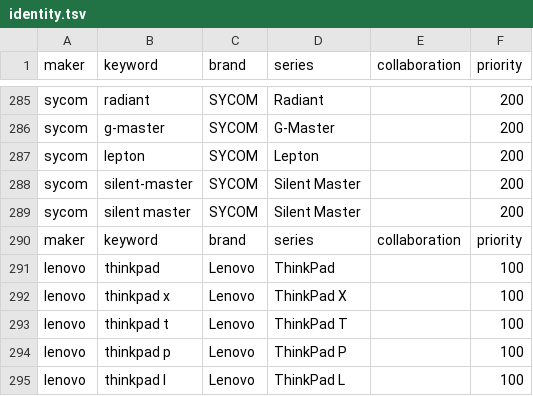
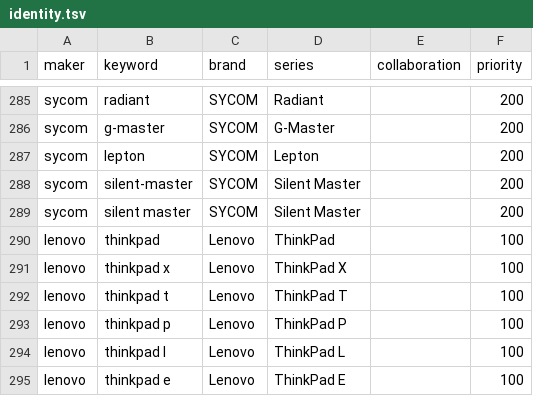
Before and after one commit to bicstation/shin-vps, a TSV file: django/acquisition/sources/runtime/identity/identity.tsv, drawn as a sheet; only a part is shown, gaps mark what is left out; the shorter side is filled out with more unchanged rows; the diff names each change by its address in the sheet, - before the commit and + after, or states it on an @@ line.

Commit message:
[v1.1.220] feat: SHIN-VPS v3 環境構築とスクリプトの強化

```diff
--- a/django/acquisition/sources/runtime/identity/identity.tsv
+++ b/django/acquisition/sources/runtime/identity/identity.tsv
-row 290: maker | keyword | brand | series | collaboration | priority
```
